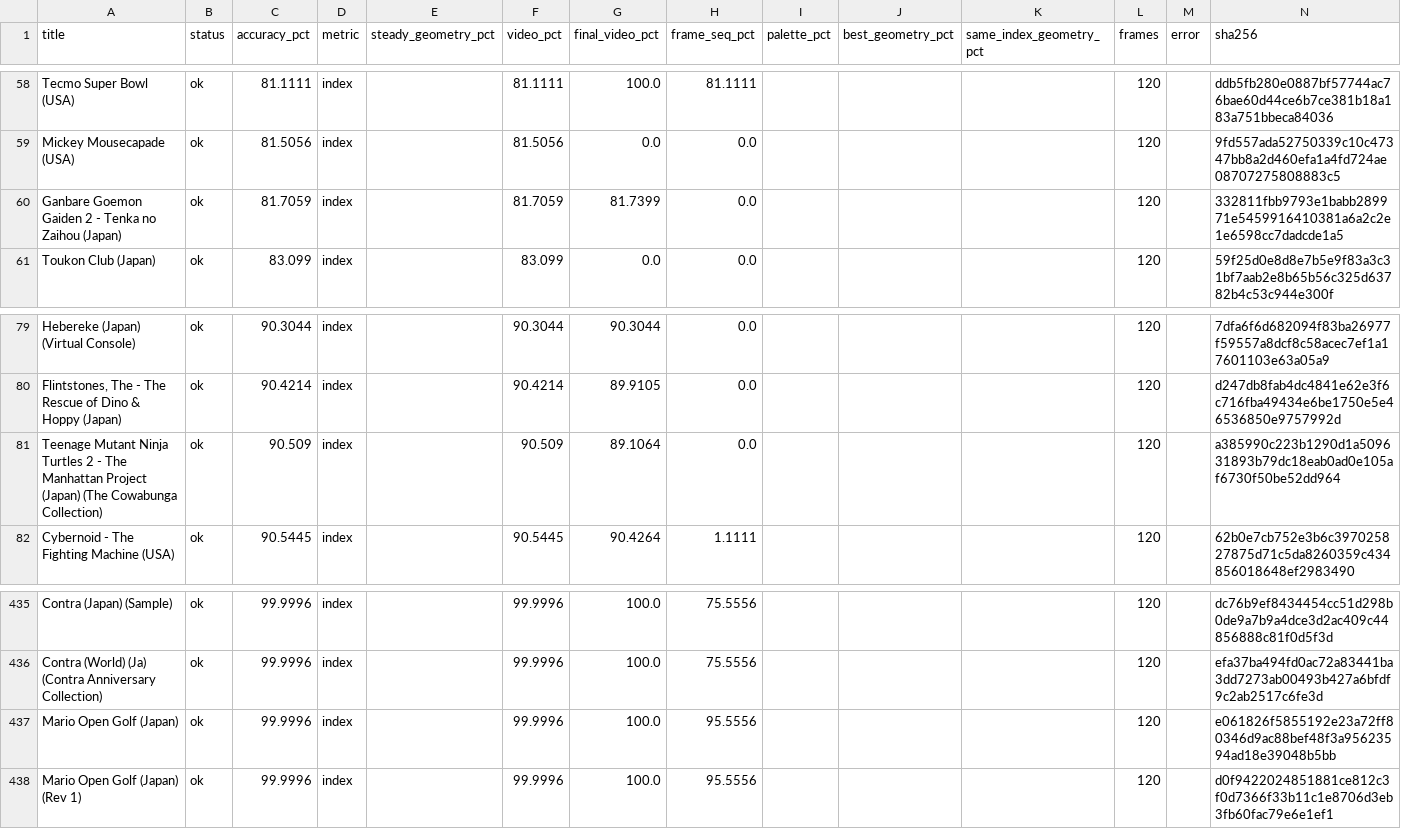
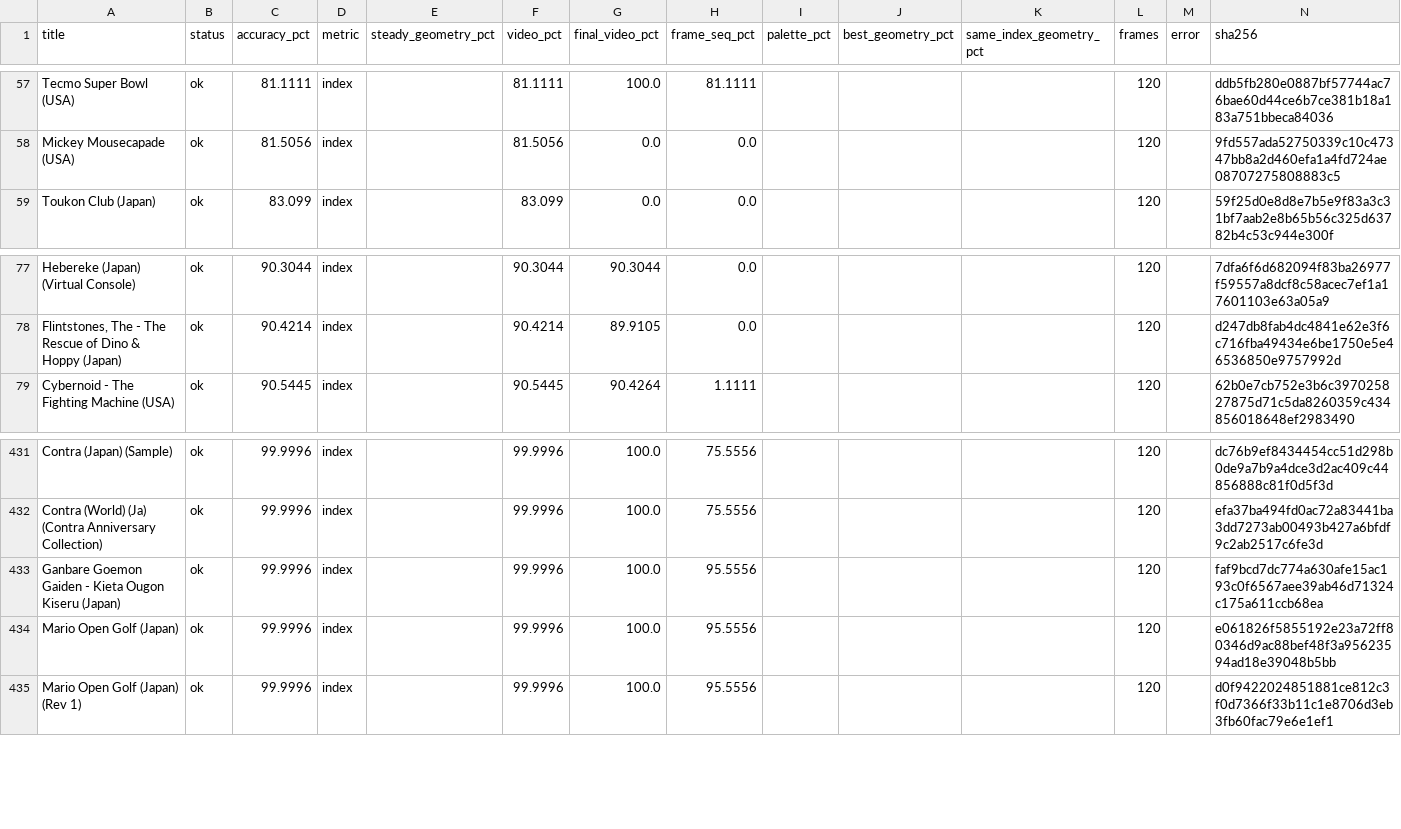
Before and after one commit to lordra9-svg/unko, a CSV file: docs/nes-accuracy-not-100.csv, drawn as a sheet; only a part is shown, gaps mark what is left out; removed rows and columns are numbered as before the commit, all else as after; the diff covers the shown part only; the diff names each change by its address in the sheet, - before the commit and + after, or states it on an @@ line.

Commit message:
nes: fix VRC2 save RAM and raster CHR refresh
- VRC2 boards with 8 KiB WRAM map it at $6000-$7FFF; without RAM the
  open-bus latch remains. Ganbare Goemon Gaiden boots again.
- VRC2/4 CHR register writes refresh the PPU copy immediately so Konami
  raster splits use the right banks. Goemon Gaiden 65% -> 100%, Rev 1
  0% -> 99.999%, Gaiden 2 81.7% -> 100%.
- Synthetic benchmark: wait for vblank before enabling rendering (the
  warm-up window used to swallow the write, silently benchmarking the
  backdrop fast path). CI budget is 200 fps for the real renderer.

```diff
--- a/docs/nes-accuracy-not-100.csv
+++ b/docs/nes-accuracy-not-100.csv
-row 60: Ganbare Goemon Gaiden 2 - Tenka no Zaihou (Japan) | ok | 81.7059 | index |  | 81.7059 | 81.7399 | 0.0 |  |  |  | 120 |  | 332811fbb9793e1babb289971e5459916410381a6a2c2e1e6598cc7dadcde1a5
-row 81: Teenage Mutant Ninja Turtles 2 - The Manhattan Project (Japan) (The Cowabunga Collection) | ok | 90.509 | index |  | 90.509 | 89.1064 | 0.0 |  |  |  | 120 |  | a385990c223b1290d1a509631893b79dc18eab0ad0e105af6730f50be52dd964
+row 433: Ganbare Goemon Gaiden - Kieta Ougon Kiseru (Japan) | ok | 99.9996 | index |  | 99.9996 | 100.0 | 95.5556 |  |  |  | 120 |  | faf9bcd7dc774a630afe15ac193c0f6567aee39ab46d71324c175a611ccb68ea
```
Also changed, not shown: 4 added rows and 4 removed rows elsewhere in this file, 6 other files.
